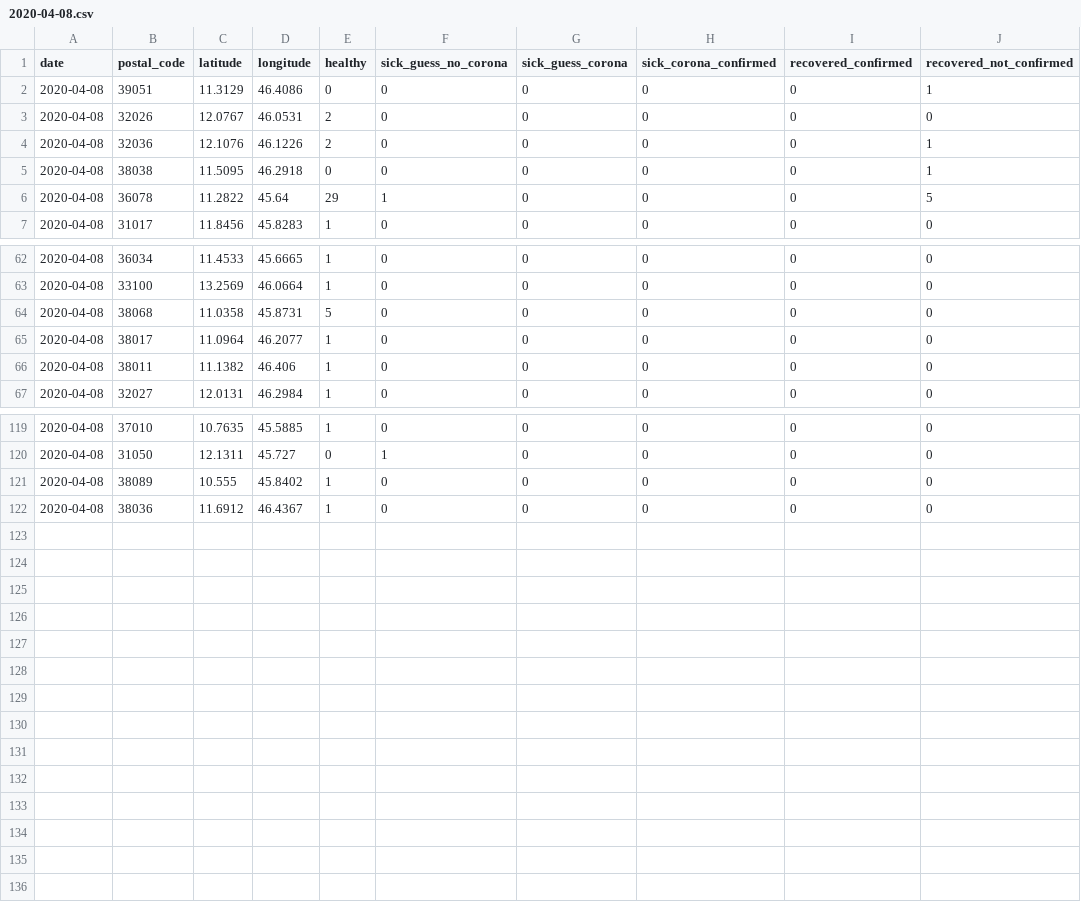
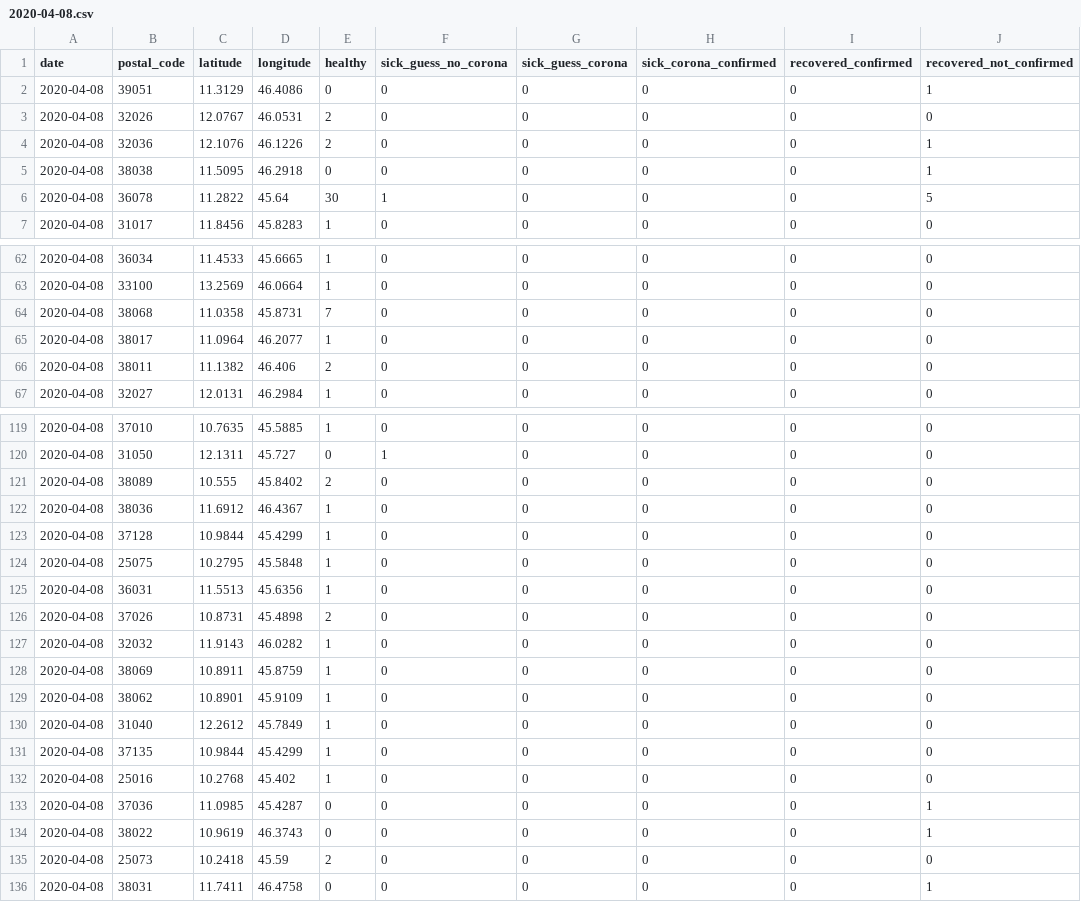
Before and after one commit to ch-covid-19/datasets-ita, a CSV file: daily-reports/2020-04-08.csv, drawn as a sheet; only a part is shown, gaps mark what is left out; the diff covers the shown part only.

```diff
--- a/daily-reports/2020-04-08.csv
+++ b/daily-reports/2020-04-08.csv
@@ -5,3 +5,3 @@ date,postal_code,latitude,longitude,healthy,sick_guess_no_corona,sick_guess_coro
 2020-04-08,38038,11.5095,46.2918,0,0,0,0,0,1
-2020-04-08,36078,11.2822,45.64,29,1,0,0,0,5
+2020-04-08,36078,11.2822,45.64,30,1,0,0,0,5
 2020-04-08,31017,11.8456,45.8283,1,0,0,0,0,0
@@ -63,5 +63,5 @@ date,postal_code,latitude,longitude,healthy,sick_guess_no_corona,sick_guess_coro
 2020-04-08,33100,13.2569,46.0664,1,0,0,0,0,0
-2020-04-08,38068,11.0358,45.8731,5,0,0,0,0,0
+2020-04-08,38068,11.0358,45.8731,7,0,0,0,0,0
 2020-04-08,38017,11.0964,46.2077,1,0,0,0,0,0
-2020-04-08,38011,11.1382,46.406,1,0,0,0,0,0
+2020-04-08,38011,11.1382,46.406,2,0,0,0,0,0
 2020-04-08,32027,12.0131,46.2984,1,0,0,0,0,0
@@ -120,3 +120,17 @@ date,postal_code,latitude,longitude,healthy,sick_guess_no_corona,sick_guess_coro
 2020-04-08,31050,12.1311,45.727,0,1,0,0,0,0
-2020-04-08,38089,10.555,45.8402,1,0,0,0,0,0
+2020-04-08,38089,10.555,45.8402,2,0,0,0,0,0
 2020-04-08,38036,11.6912,46.4367,1,0,0,0,0,0
+2020-04-08,37128,10.9844,45.4299,1,0,0,0,0,0
+2020-04-08,25075,10.2795,45.5848,1,0,0,0,0,0
+2020-04-08,36031,11.5513,45.6356,1,0,0,0,0,0
+2020-04-08,37026,10.8731,45.4898,2,0,0,0,0,0
+2020-04-08,32032,11.9143,46.0282,1,0,0,0,0,0
+2020-04-08,38069,10.8911,45.8759,1,0,0,0,0,0
+2020-04-08,38062,10.8901,45.9109,1,0,0,0,0,0
+2020-04-08,31040,12.2612,45.7849,1,0,0,0,0,0
+2020-04-08,37135,10.9844,45.4299,1,0,0,0,0,0
+2020-04-08,25016,10.2768,45.402,1,0,0,0,0,0
+2020-04-08,37036,11.0985,45.4287,0,0,0,0,0,1
+2020-04-08,38022,10.9619,46.3743,0,0,0,0,0,1
+2020-04-08,25073,10.2418,45.59,2,0,0,0,0,0
+2020-04-08,38031,11.7411,46.4758,0,0,0,0,0,1
```
Also changed, not shown: 19 edited cells elsewhere in this file, merge-all-days.csv, 1 other file.
